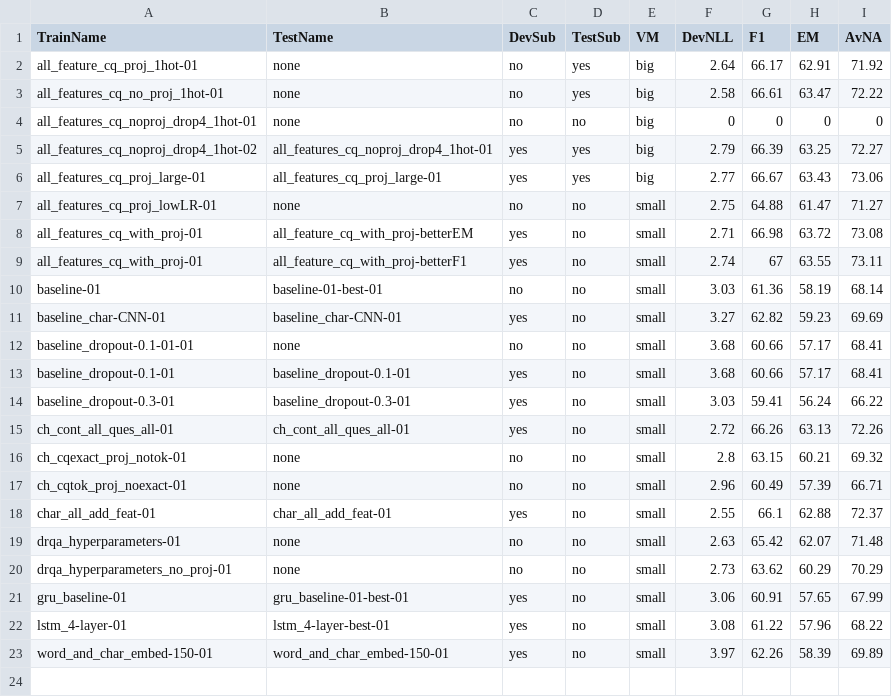
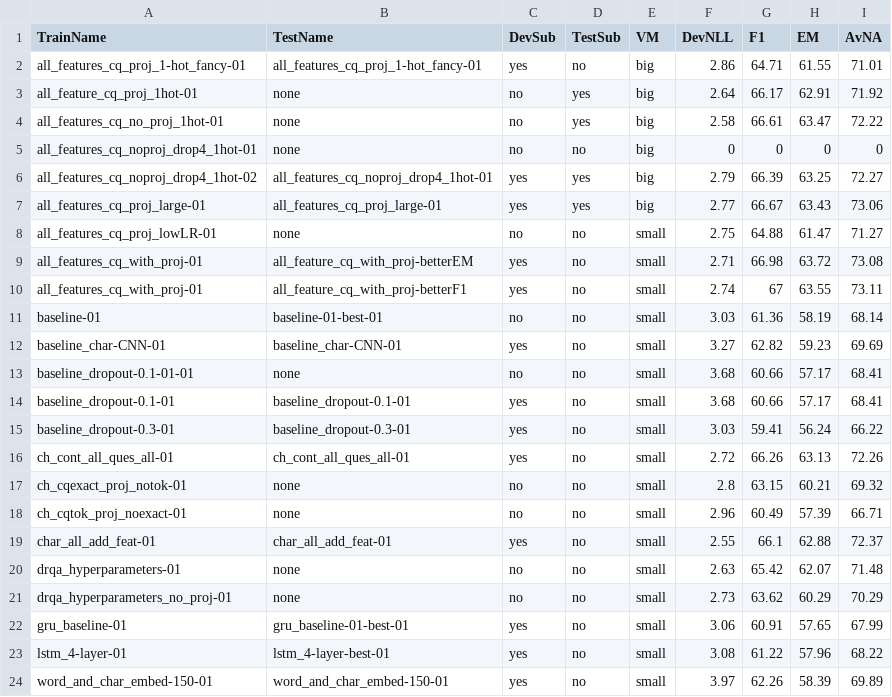
Before and after one commit to rschmidt347/squad_project, a CSV file: sub_stats.csv, drawn as a sheet; the diff names each change by its address in the sheet, - before the commit and + after, or states it on an @@ line.

Commit message:
Add fancy model stats

```diff
--- a/sub_stats.csv
+++ b/sub_stats.csv
+row 2: all_features_cq_proj_1-hot_fancy-01 | all_features_cq_proj_1-hot_fancy-01 | yes | no | big | 2.86 | 64.71 | 61.55 | 71.01
```
